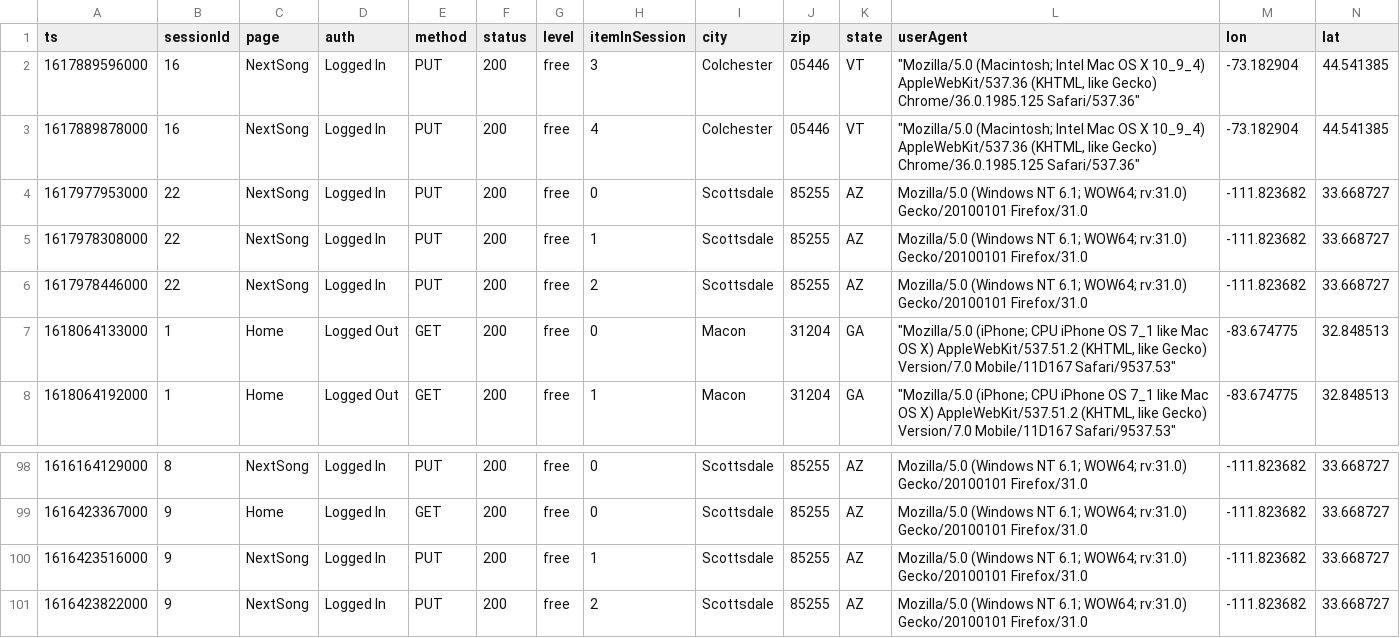
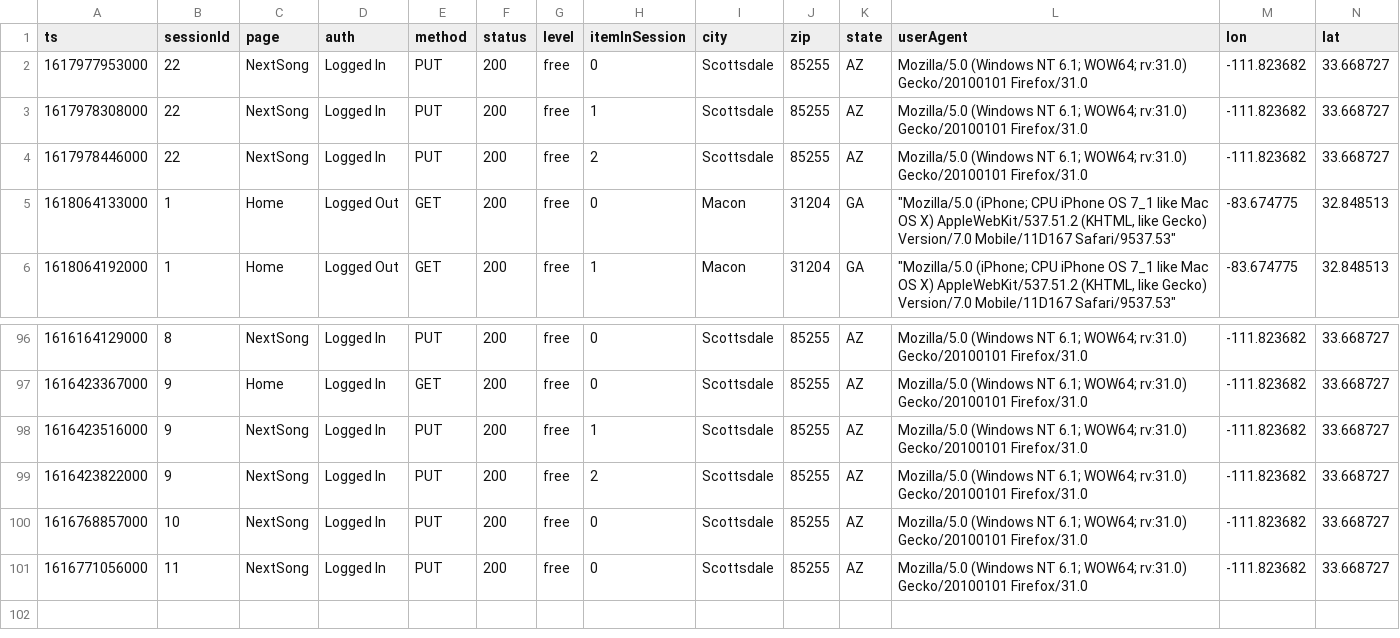
Before and after one commit to jovanbogoeski/StreamSongsProject, a CSV file: tables/page_view_events.csv, drawn as a sheet; only a part is shown, gaps mark what is left out; removed rows and columns are numbered as before the commit, all else as after; rows hold the shown columns only; the diff names each change by its address in the sheet, - before the commit and + after, or states it on an @@ line.

```diff
--- a/tables/page_view_events.csv
+++ b/tables/page_view_events.csv
-row 2: 1617889596000 | 16 | NextSong | Logged In | PUT | 200 | free | 3 | Colchester | 05446 | VT | "Mozilla/5.0 (Macintosh; Intel Mac OS X 10_9_4) AppleWebKit/537.36 (KHTML, like Gecko) Chrome/36.0.1985.125 Safari/537.36" | -73.182904 | 44.541385
-row 3: 1617889878000 | 16 | NextSong | Logged In | PUT | 200 | free | 4 | Colchester | 05446 | VT | "Mozilla/5.0 (Macintosh; Intel Mac OS X 10_9_4) AppleWebKit/537.36 (KHTML, like Gecko) Chrome/36.0.1985.125 Safari/537.36" | -73.182904 | 44.541385
+row 100: 1616768857000 | 10 | NextSong | Logged In | PUT | 200 | free | 0 | Scottsdale | 85255 | AZ | Mozilla/5.0 (Windows NT 6.1; WOW64; rv:31.0) Gecko/20100101 Firefox/31.0 | -111.823682 | 33.668727
+row 101: 1616771056000 | 11 | NextSong | Logged In | PUT | 200 | free | 0 | Scottsdale | 85255 | AZ | Mozilla/5.0 (Windows NT 6.1; WOW64; rv:31.0) Gecko/20100101 Firefox/31.0 | -111.823682 | 33.668727
```
Also changed, not shown: tables/listen_events.csv, 18 other files.
